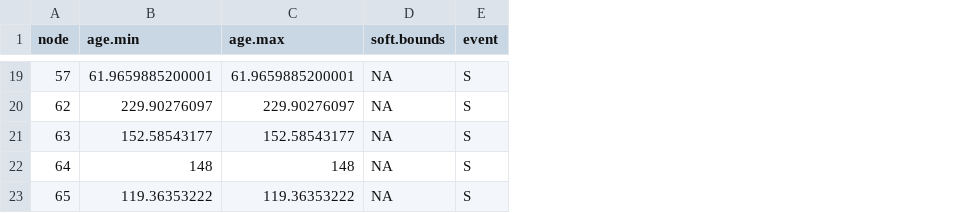
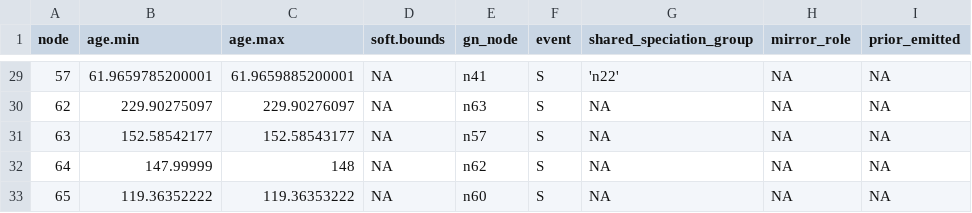
Before and after one commit to kfuku52/RADTE, a TSV file: data/example_notung_01/radte_calibration_all.tsv, drawn as a sheet; only a part is shown, gaps mark what is left out; addresses are those after the commit; the diff covers the shown part only; the diff names each change by its address in the sheet, - before the commit and + after, or states it on an @@ line.

```diff
--- a/data/example_notung_01/radte_calibration_all.tsv
+++ b/data/example_notung_01/radte_calibration_all.tsv
+column E (gn_node), rows 29-33: n41 | n63 | n57 | n62 | n60
+column G (shared_speciation_group), rows 29-33: 'n22' | NA | NA | NA | NA
+column H (mirror_role), rows 29-33: all NA
+column I (prior_emitted), rows 29-33: all NA
-B29 (age.min): 61.9659885200001
+B29 (age.min): 61.9659785200001
-B30 (age.min): 229.90276097
+B30 (age.min): 229.90275097
-B31 (age.min): 152.58543177
+B31 (age.min): 152.58542177
-B32 (age.min): 148
+B32 (age.min): 147.99999
-B33 (age.min): 119.36353222
+B33 (age.min): 119.36352222
```
Also changed, not shown: 10 added rows and 16 edited cells elsewhere in this file, 21 other files.
